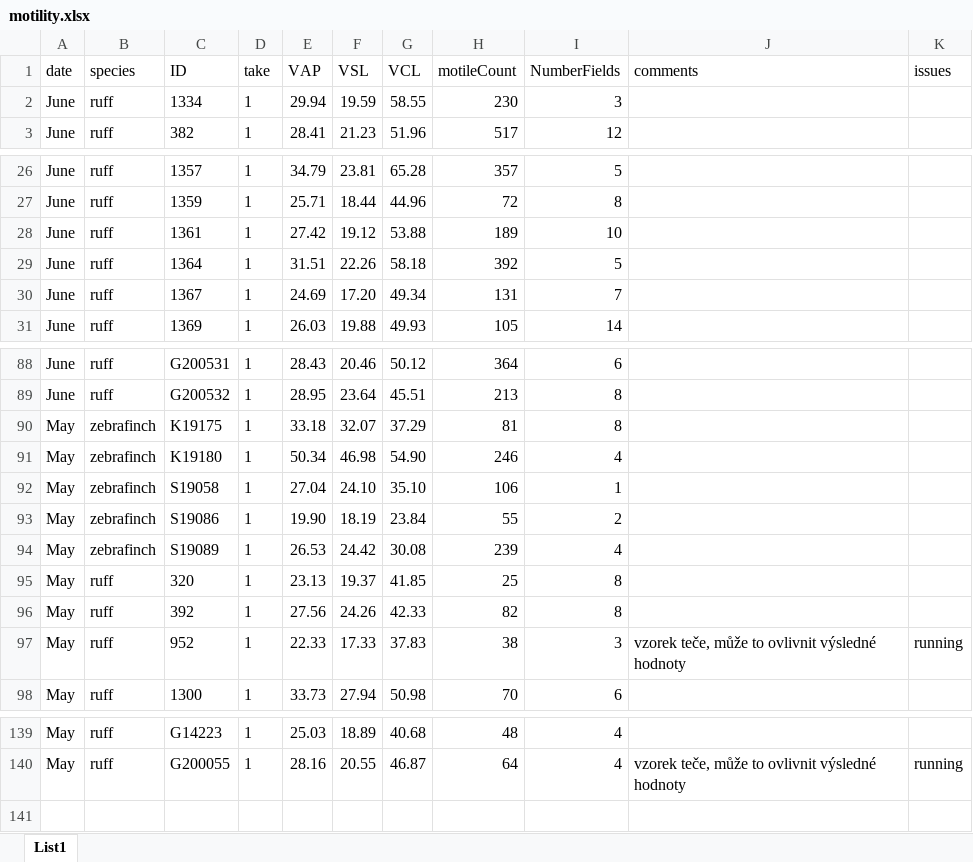
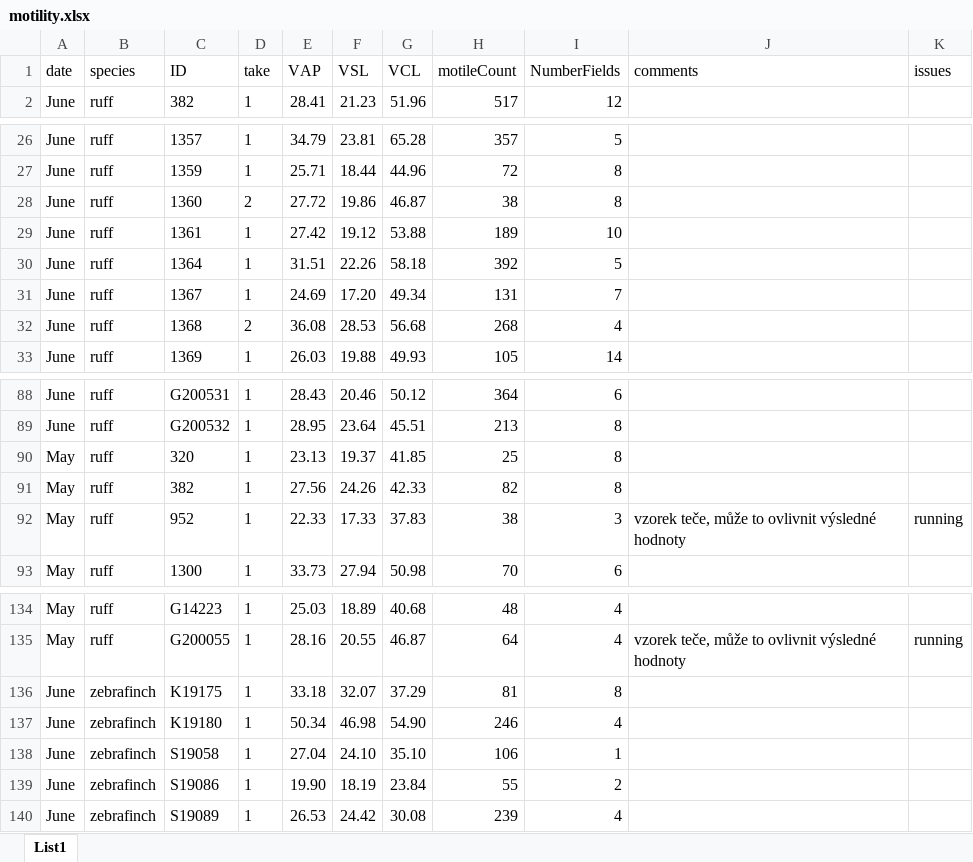
Before and after one commit to MartinBulla/ruff_sperm, an Excel workbook: Data/motility.xlsx, sheet List1, drawn as a sheet; only a part is shown, gaps mark what is left out; values as stored, in another font and other column widths than the file's, no borders; removed rows and columns are numbered as before the commit, all else as after; the diff covers the shown part only; the diff names each change by its address in the sheet, - before the commit and + after, or states it on an @@ line.

Commit message:
Update motility.xlsx

```diff
--- a/Data/motility.xlsx (sheet List1)
+++ b/Data/motility.xlsx (sheet List1)
@@ row 2 moved to row 17: June @@
@@ row 56 moved to row 28: June @@
@@ row 57 moved to row 32: June @@
-row 90: May | zebrafinch | K19175 | 1 | 33.18 | 32.07 | 37.29 | 81 | 8
-row 91: May | zebrafinch | K19180 | 1 | 50.34 | 46.98 | 54.90 | 246 | 4
-row 92: May | zebrafinch | S19058 | 1 | 27.04 | 24.10 | 35.10 | 106 | 1
-row 93: May | zebrafinch | S19086 | 1 | 19.90 | 18.19 | 23.84 | 55 | 2
-row 94: May | zebrafinch | S19089 | 1 | 26.53 | 24.42 | 30.08 | 239 | 4
-C91 (ID): 392
+C91 (ID): 382
+row 136: June | zebrafinch | K19175 | 1 | 33.18 | 32.07 | 37.29 | 81 | 8
+row 137: June | zebrafinch | K19180 | 1 | 50.34 | 46.98 | 54.90 | 246 | 4
+row 138: June | zebrafinch | S19058 | 1 | 27.04 | 24.10 | 35.10 | 106 | 1
+row 139: June | zebrafinch | S19086 | 1 | 19.90 | 18.19 | 23.84 | 55 | 2
+row 140: June | zebrafinch | S19089 | 1 | 26.53 | 24.42 | 30.08 | 239 | 4
```
Also changed, not shown: 1 moved row elsewhere in this sheet.
